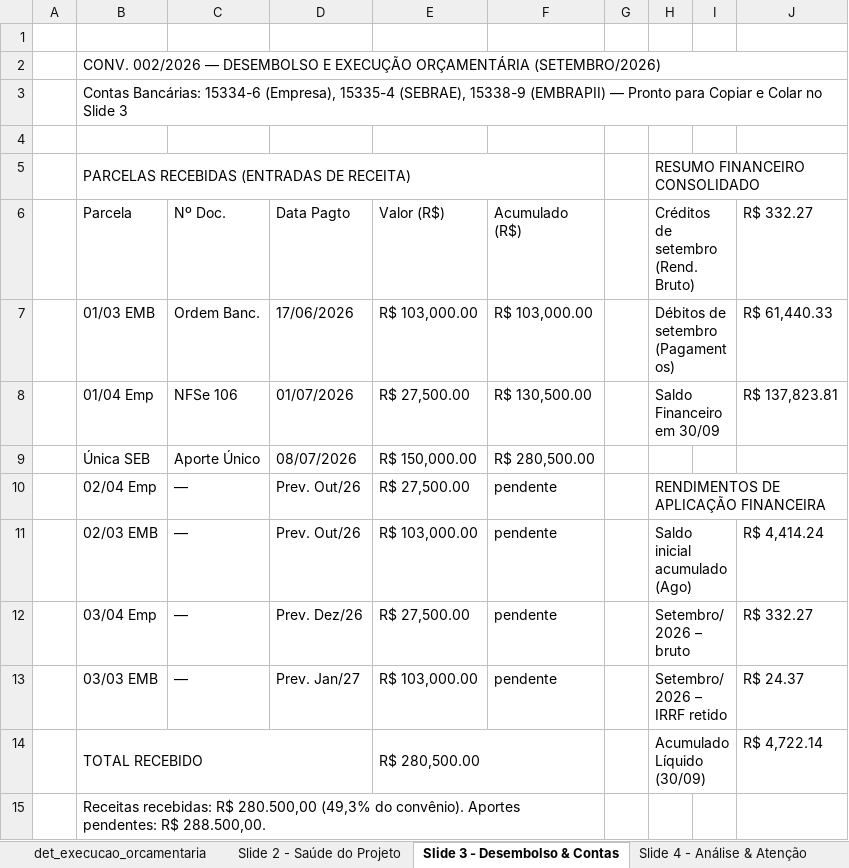
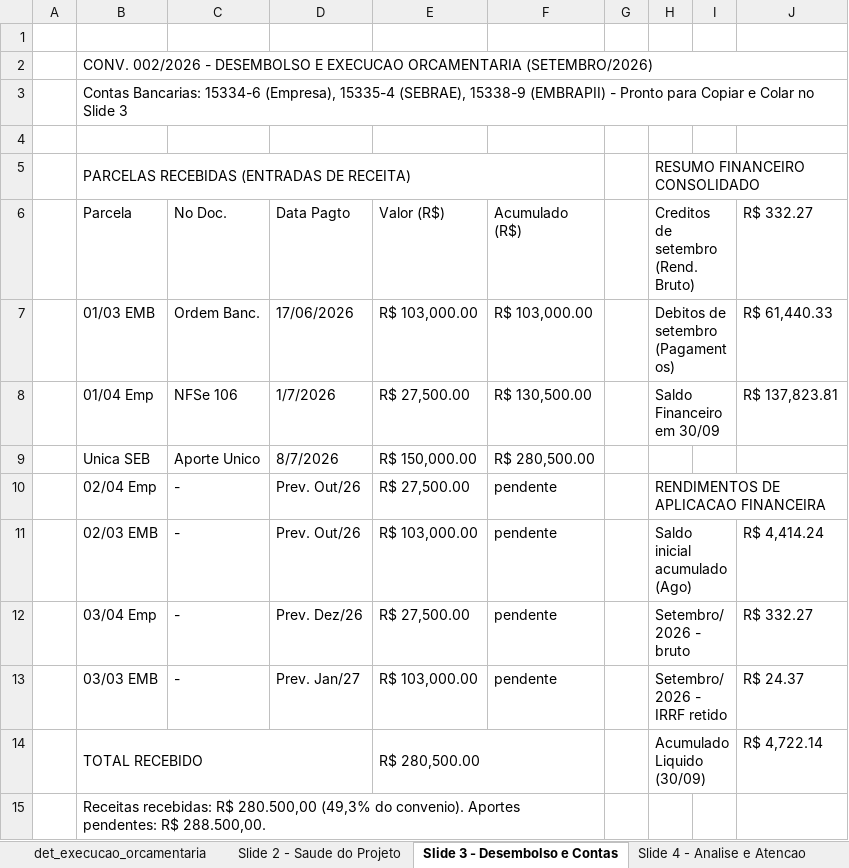
Before and after one commit to GColares/ARGUS, an Excel workbook: gestao_projetos/execucao_financeira/relatorio_mensal_recursos.xlsx, sheet Slide 3 - Desembolso e Contas, drawn as a sheet; values as stored, in another font and other column widths than the file's, no cell formats; the diff names each change by its address in the sheet, - before the commit and + after, or states it on an @@ line.

```diff
--- a/gestao_projetos/execucao_financeira/relatorio_mensal_recursos.xlsx (sheet Slide 3 - Desembolso e Contas)
+++ b/gestao_projetos/execucao_financeira/relatorio_mensal_recursos.xlsx (sheet Slide 3 - Desembolso e Contas)
-sheet tab: Slide 2 - Saúde do Projeto
+sheet tab: Slide 2 - Saude do Projeto
-sheet tab: Slide 3 - Desembolso & Contas
+sheet tab: Slide 3 - Desembolso e Contas
-sheet tab: Slide 4 - Análise & Atenção
+sheet tab: Slide 4 - Analise e Atencao
-B2 (Parcela): CONV. 002/2026 — DESEMBOLSO E EXECUÇÃO ORÇAMENTÁRIA (SETEMBRO/2026)
+B2 (Parcela): CONV. 002/2026 - DESEMBOLSO E EXECUCAO ORCAMENTARIA (SETEMBRO/2026)
-B3 (Parcela): Contas Bancárias: 15334-6 (Empresa), 15335-4 (SEBRAE), 15338-9 (EMBRAPII) — Pronto para…
+B3 (Parcela): Contas Bancarias: 15334-6 (Empresa), 15335-4 (SEBRAE), 15338-9 (EMBRAPII) - Pronto para…
-C6: Nº Doc.
+C6: No Doc.
-H6: Créditos de setembro (Rend. Bruto)
+H6: Creditos de setembro (Rend. Bruto)
-H7: Débitos de setembro (Pagamentos)
+H7: Debitos de setembro (Pagamentos)
-D8 (Data Pagto): 01/07/2026
+D8 (Data Pagto): 1/7/2026
-B9 (Parcela): Única SEB
+B9 (Parcela): Unica SEB
-C9 (No Doc.): Aporte Único
+C9 (No Doc.): Aporte Unico
-D9 (Data Pagto): 08/07/2026
+D9 (Data Pagto): 8/7/2026
-C10:C13 (No Doc.): —
+C10:C13 (No Doc.): -
-H10: RENDIMENTOS DE APLICAÇÃO FINANCEIRA
+H10: RENDIMENTOS DE APLICACAO FINANCEIRA
-H12: Setembro/2026 – bruto
+H12: Setembro/2026 - bruto
-H13: Setembro/2026 – IRRF retido
+H13: Setembro/2026 - IRRF retido
-H14: Acumulado Líquido (30/09)
+H14: Acumulado Liquido (30/09)
-B15 (Parcela): …(49,3% do convênio). Aportes pendentes:…
+B15 (Parcela): …(49,3% do convenio). Aportes pendentes:…
```
Also changed, not shown: sheet det_execucao_orcamentaria, sheet Slide 4 - Analise e Atencao, sheet Slide 2 - Saude do Projeto, cell formats, charts or pictures, 4 other files.
